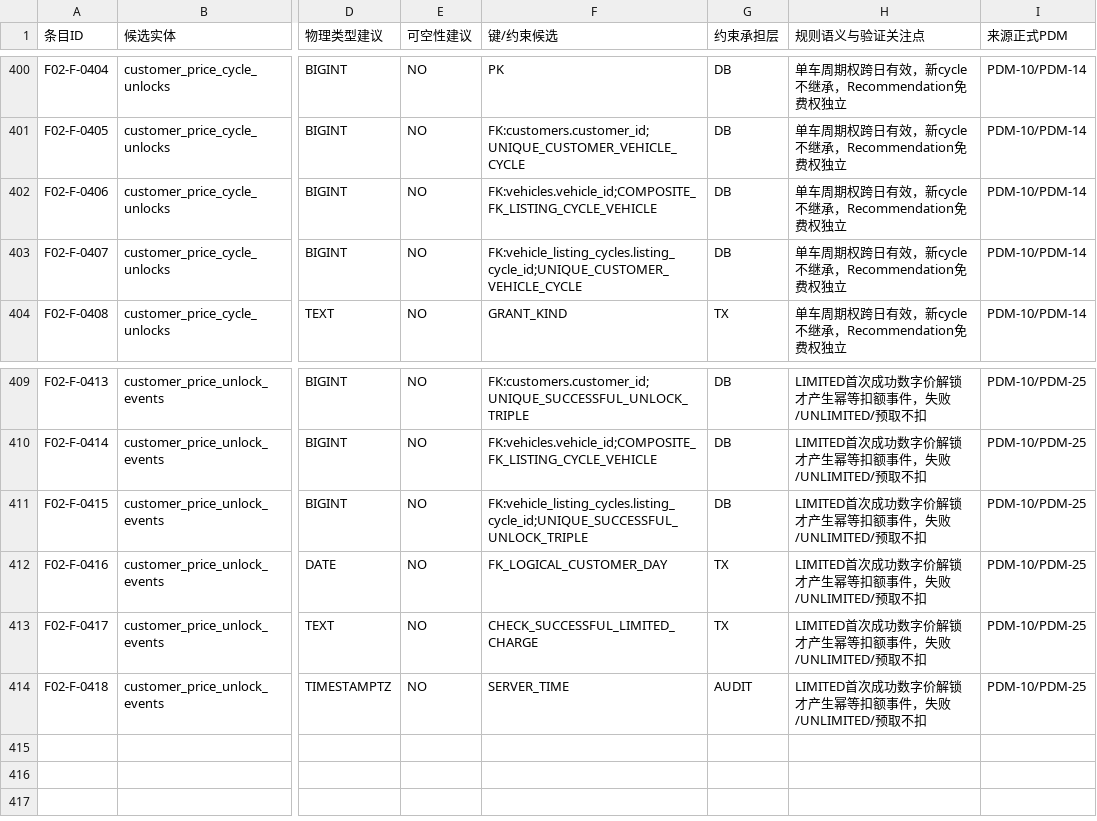
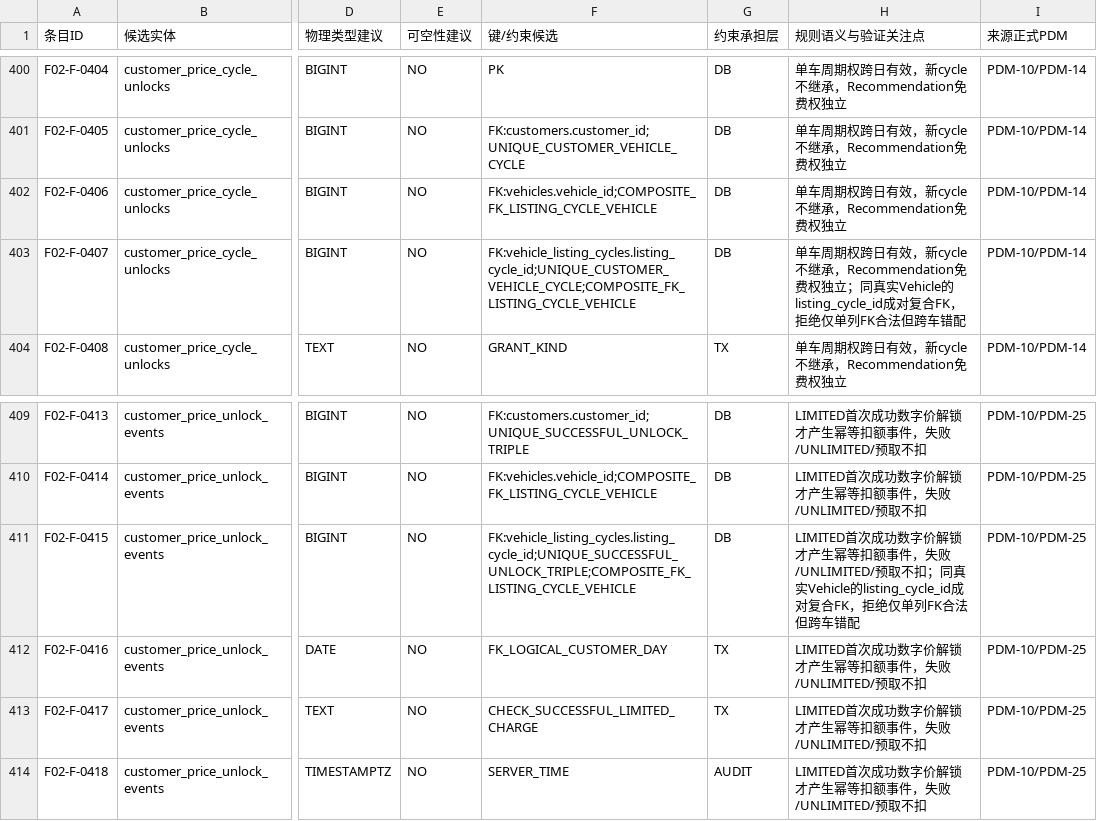
Before and after one commit to suzhe868-arch/mb, a TSV file: engineering/f02-g0/field-matrix.tsv, drawn as a sheet; only a part is shown, gaps mark what is left out; the diff names each change by its address in the sheet, - before the commit and + after, or states it on an @@ line.

```diff
--- a/engineering/f02-g0/field-matrix.tsv
+++ b/engineering/f02-g0/field-matrix.tsv
-F403 (键/约束候选): FK:vehicle_listing_cycles.listing_cycle_id;UNIQUE_CUSTOMER_VEHICLE_CYCLE
+F403 (键/约束候选): FK:vehicle_listing_cycles.listing_cycle_id;UNIQUE_CUSTOMER_VEHICLE_CYCLE;COMPOSITE_FK_LISTING_CYCLE_VEHICLE
-H403 (规则语义与验证关注点): …费权独立
+H403 (规则语义与验证关注点): …费权独立；同真实Vehicle的listing_cycle_id成对复合FK，拒绝仅单列FK合法但跨车错配
-F411 (键/约束候选): FK:vehicle_listing_cycles.listing_cycle_id;UNIQUE_SUCCESSFUL_UNLOCK_TRIPLE
+F411 (键/约束候选): FK:vehicle_listing_cycles.listing_cycle_id;UNIQUE_SUCCESSFUL_UNLOCK_TRIPLE;COMPOSITE_FK_LISTING_CYCLE_VEHICLE
-H411 (规则语义与验证关注点): …预取不扣
+H411 (规则语义与验证关注点): …预取不扣；同真实Vehicle的listing_cycle_id成对复合FK，拒绝仅单列FK合法但跨车错配
```
Also changed, not shown: engineering/f02-g0/core-constraint-contract.tsv, engineering/f02-g0/field-freeze-candidates.tsv, 1 other file.
